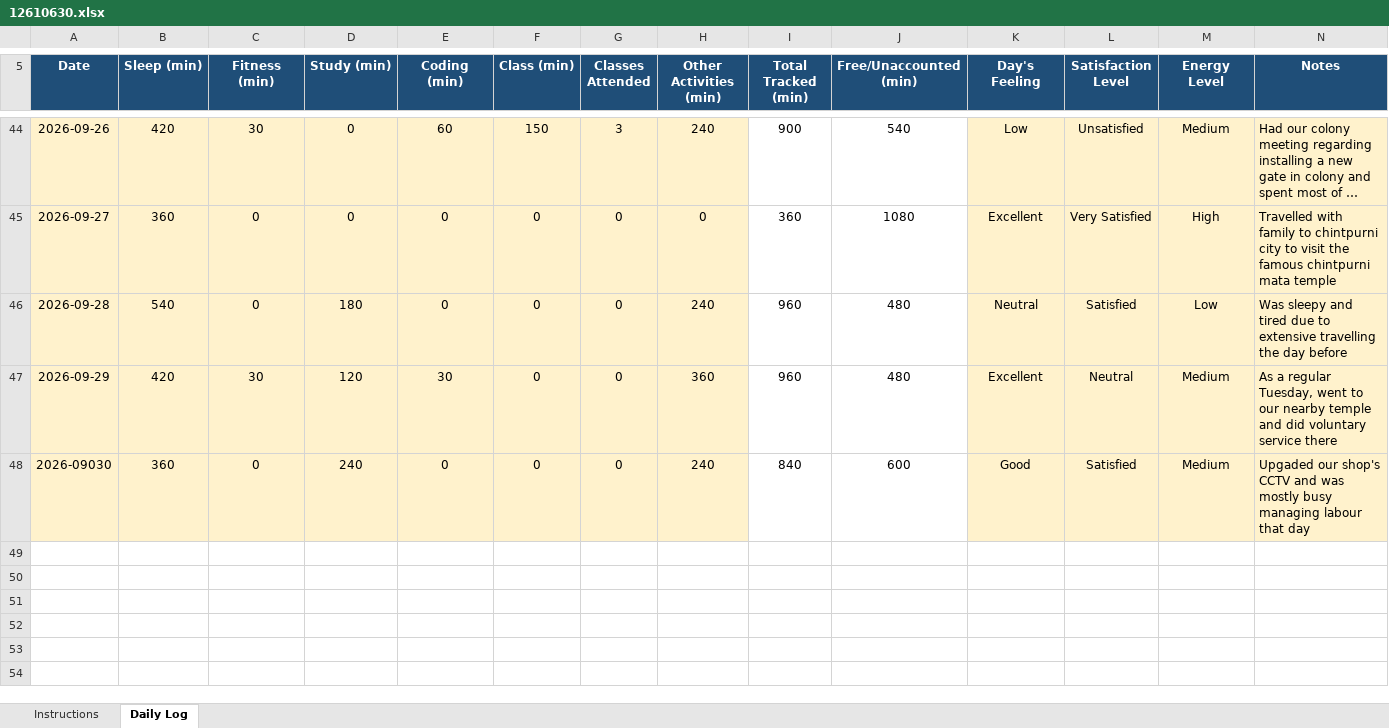
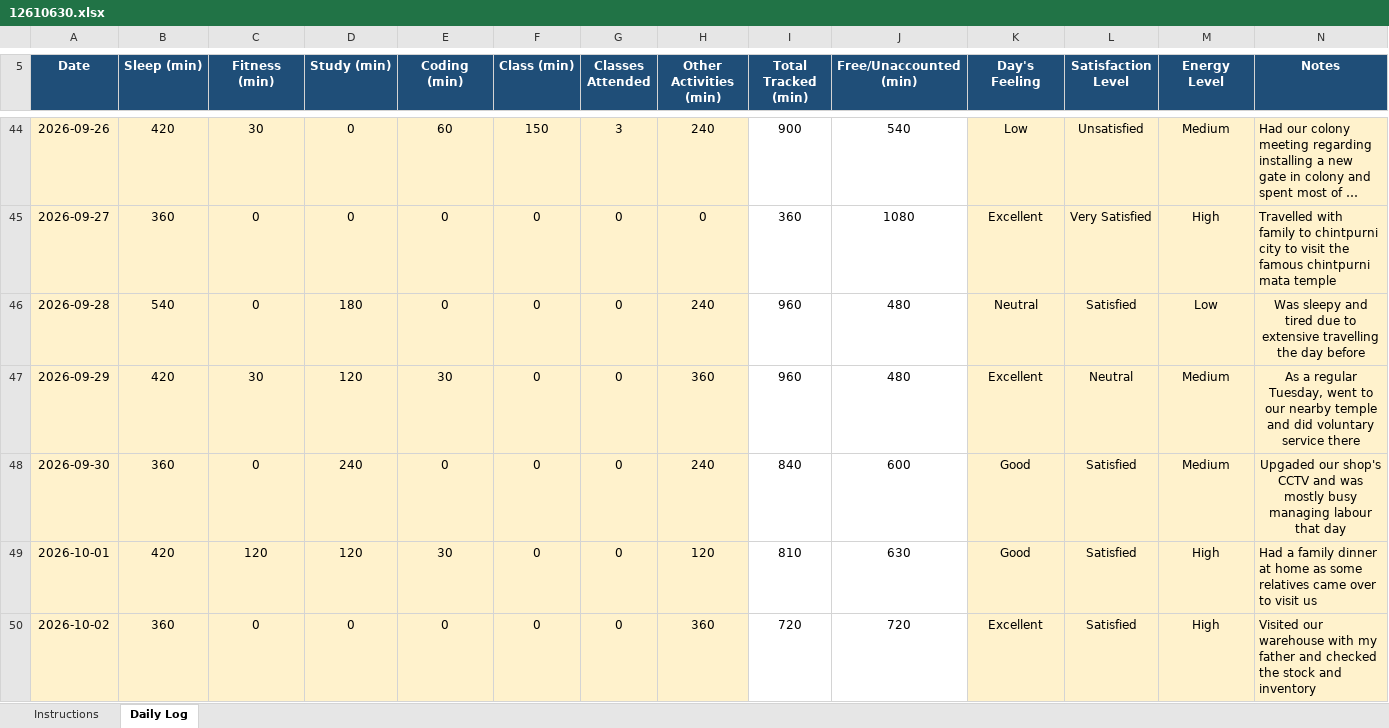
Before and after one commit to mohit341/CAP776, an Excel workbook: 12610630.xlsx, sheet Daily Log, drawn as a sheet; only a part is shown, gaps mark what is left out; long unchanged cells end in …; values as stored, in another font and other column widths than the file's, no borders; conditional formats not drawn; the diff covers the shown part only; the diff names each change by its address in the sheet, - before the commit and + after, or states it on an @@ line.

Commit message:
done

```diff
--- a/12610630.xlsx (sheet Daily Log)
+++ b/12610630.xlsx (sheet Daily Log)
-N46:N48 alignment: left
+N46:N48 alignment: center
-A48 (Date): 2026-09030
+A48 (Date): 2026-09-30
+row 49: 2026-10-01 | 420 | 120 | 120 | 30 | 0 | 0 | 120 | 810 | 630 | Good | Satisfied | High | Had a family dinner at home as some relatives came over to visit us
+row 50: 2026-10-02 | 360 | 0 | 0 | 0 | 0 | 0 | 360 | 720 | 720 | Excellent | Satisfied | High | Visited our warehouse with my father and checked the stock and inventory
```
Also changed, not shown: 19 added rows elsewhere in this sheet, formulas that keep their value.
